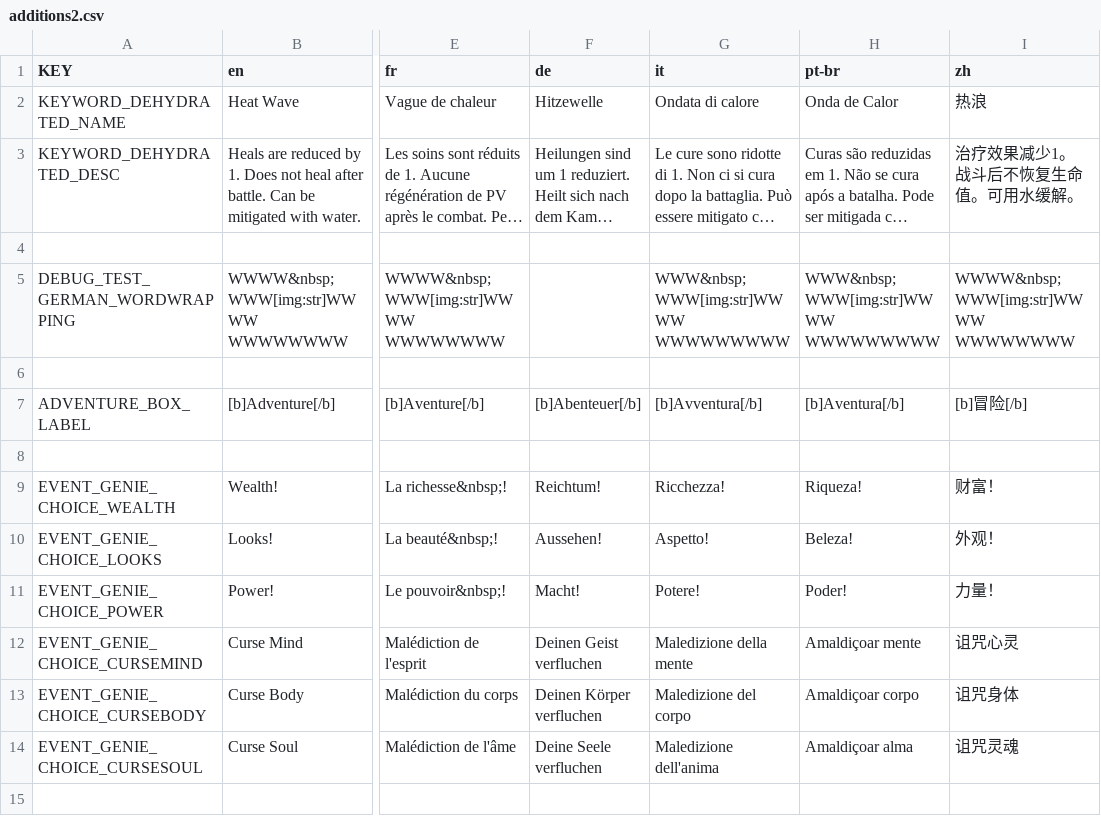
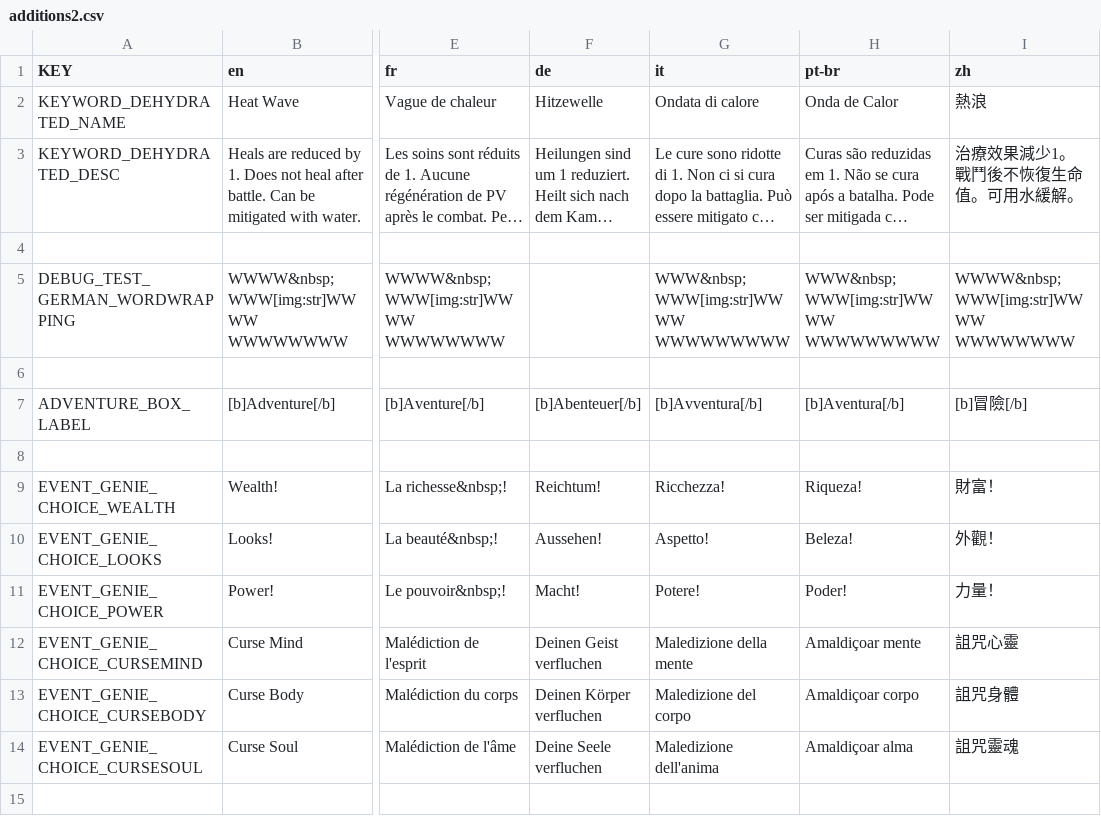
Before and after one commit to nanashi-484/Mewgenics-Traditional-Chinese-Translation, a CSV file: Mewgenics_CN_patch/data/text/additions2.csv, drawn as a sheet; only a part is shown, gaps mark what is left out; long unchanged cells end in …; ↵ is a line break in a cell; the diff covers the shown part only; the diff names each change by its address in the sheet, - before the commit and + after, or states it on an @@ line.

```diff
--- a/Mewgenics_CN_patch/data/text/additions2.csv
+++ b/Mewgenics_CN_patch/data/text/additions2.csv
-I2 (zh): 热浪
+I2 (zh): 熱浪
-I3 (zh): 治疗效果减少1。 ↵ 战斗后不恢复生命值。可用水缓解。
+I3 (zh): 治療效果減少1。 ↵ 戰鬥後不恢復生命值。可用水緩解。
-I7 (zh): [b]冒险[/b]
+I7 (zh): [b]冒險[/b]
-I9 (zh): 财富！
+I9 (zh): 財富！
-I10 (zh): 外观！
+I10 (zh): 外觀！
-I12 (zh): 诅咒心灵
+I12 (zh): 詛咒心靈
-I13 (zh): 诅咒身体
+I13 (zh): 詛咒身體
-I14 (zh): 诅咒灵魂
+I14 (zh): 詛咒靈魂
```
Also changed, not shown: 47 edited cells elsewhere in this file, Mewgenics_CN_patch/data/text/additions.csv, Mewgenics_CN_patch/data/text/additions3.csv, 16 other files.
